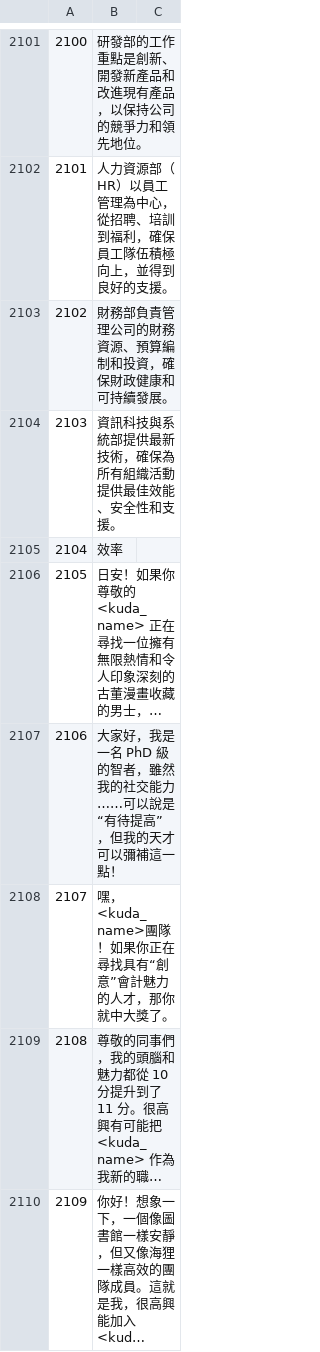
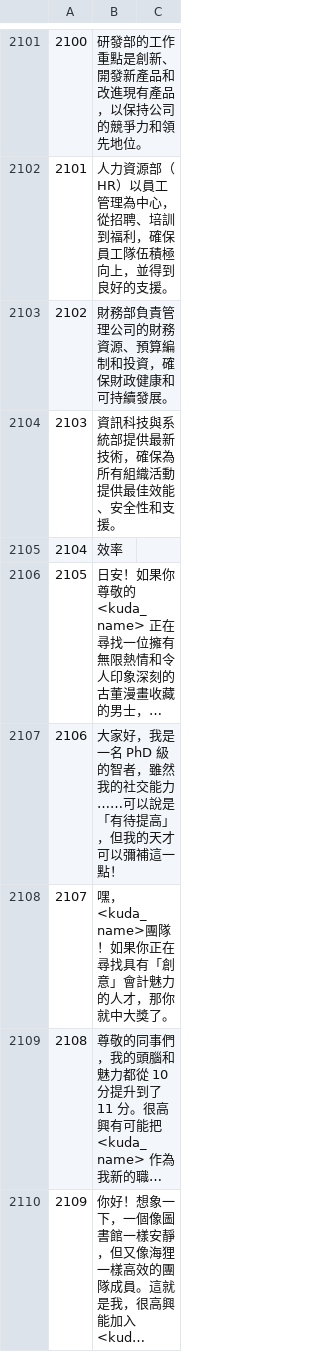
Before and after one commit to stevezxc/stonks-9800-chs, a CSV file: cht.csv, drawn as a sheet; only a part is shown, gaps mark what is left out; long unchanged cells end in …; the diff covers the shown part only; the diff names each change by its address in the sheet, - before the commit and + after, or states it on an @@ line.

Commit message:
punct

```diff
--- a/cht.csv
+++ b/cht.csv
-B2107: …可以說是“有待提高”，但我的…
+B2107: …可以說是「有待提高」，但我的…
-B2108: 嘿，<kuda_name>團隊！如果你正在尋找具有“創意”會計魅力的人才，那你就中大獎了。
+B2108: 嘿，<kuda_name>團隊！如果你正在尋找具有「創意」會計魅力的人才，那你就中大獎了。
```
Also changed, not shown: 52 edited cells elsewhere in this file.
